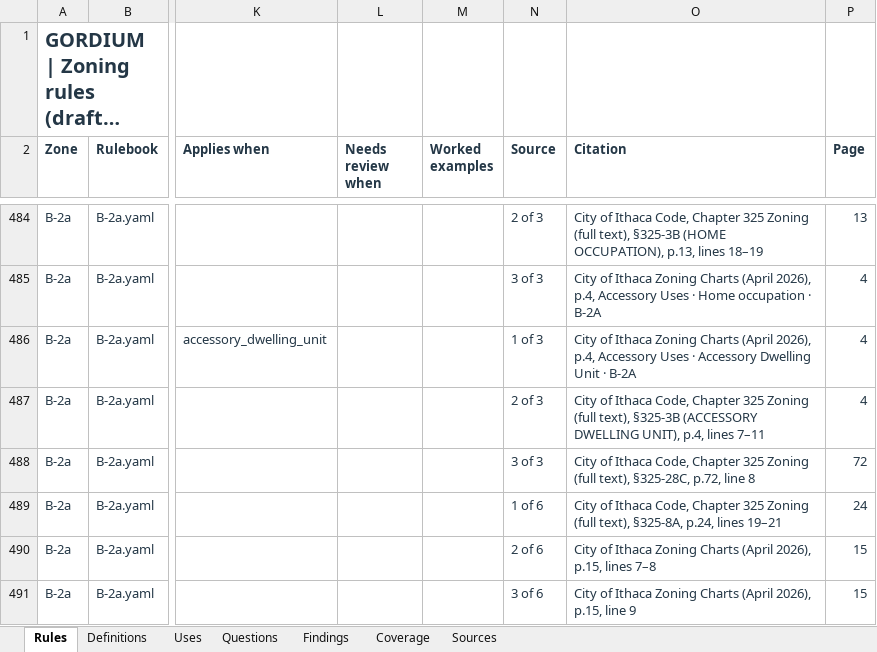
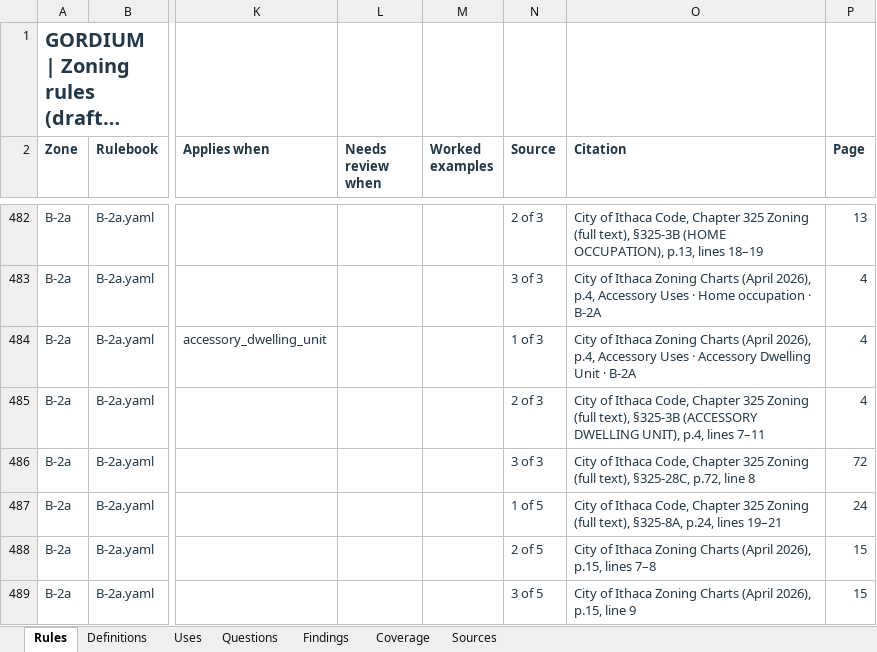
Before and after one commit to bz28/gordium, an Excel workbook: regulations/jurisdictions/new_york/ithaca_city/ithaca_city_rules.xlsx, sheet Rules, drawn as a sheet; only a part is shown, gaps mark what is left out; long unchanged cells end in …; values as stored, in another font and other column widths than the file's, no borders; addresses are those after the commit; the diff covers the shown part only; the diff names each change by its address in the sheet, - before the commit and + after, or states it on an @@ line.

```diff
--- a/regulations/jurisdictions/new_york/ithaca_city/ithaca_city_rules.xlsx (sheet Rules)
+++ b/regulations/jurisdictions/new_york/ithaca_city/ithaca_city_rules.xlsx (sheet Rules)
-N487 (Source): 1 of 6
+N487 (Source): 1 of 5
-N488 (Source): 2 of 6
+N488 (Source): 2 of 5
-N489 (Source): 3 of 6
+N489 (Source): 3 of 5
```
Also changed, not shown: 6 removed rows and 40 edited cells elsewhere in this sheet, 9 other files.
